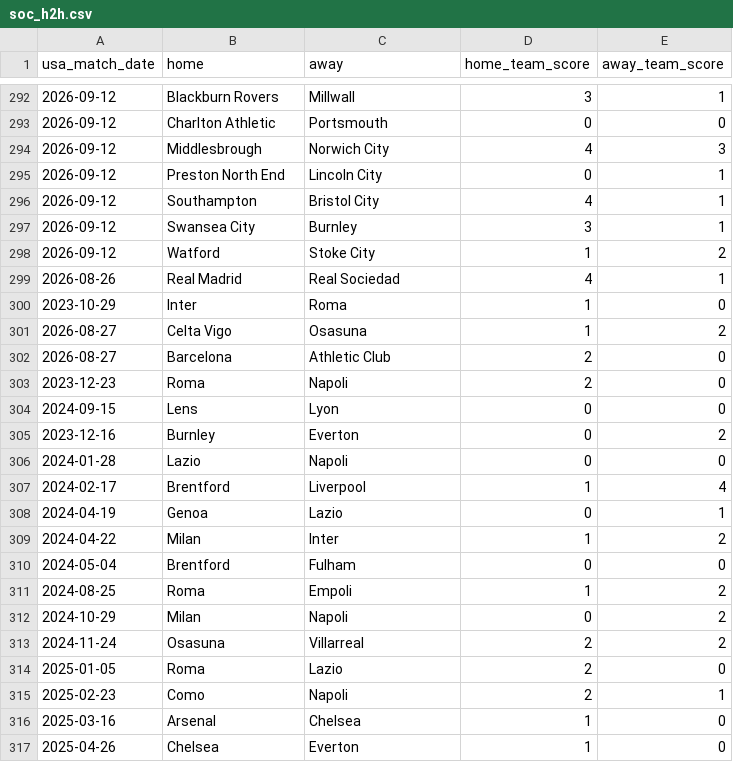
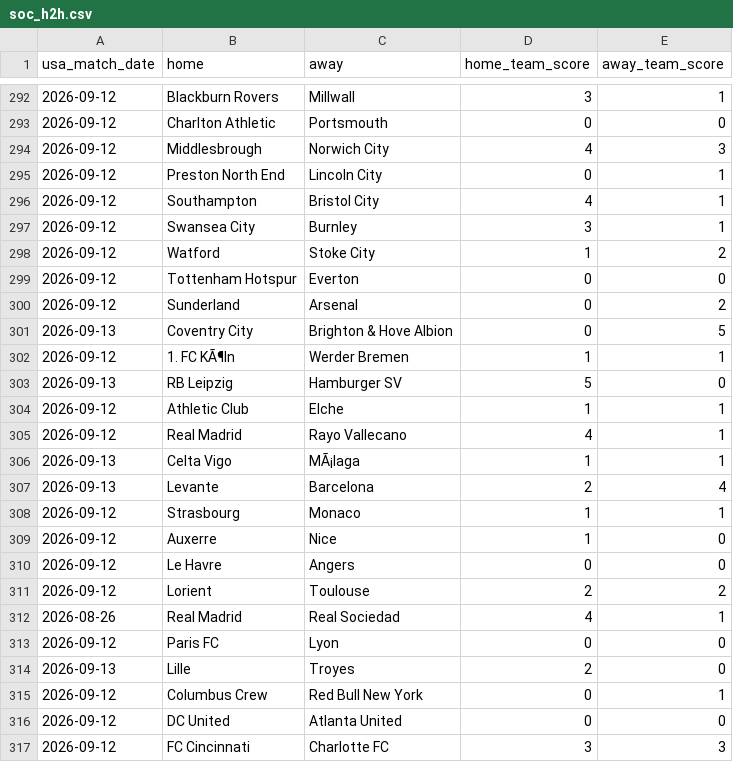
Before and after one commit to danielcappello/splitVault, a CSV file: soc_h2h.csv, drawn as a sheet; only a part is shown, gaps mark what is left out; the shorter side is filled out with more unchanged rows; the diff covers the shown part only; the diff names each change by its address in the sheet, - before the commit and + after, or states it on an @@ line.

```diff
--- a/soc_h2h.csv
+++ b/soc_h2h.csv
+row 299: 2026-09-12 | Tottenham Hotspur | Everton | 0 | 0
+row 300: 2026-09-12 | Sunderland | Arsenal | 0 | 2
+row 301: 2026-09-13 | Coventry City | Brighton & Hove Albion | 0 | 5
+row 302: 2026-09-12 | 1. FC KÃ¶ln | Werder Bremen | 1 | 1
+row 303: 2026-09-13 | RB Leipzig | Hamburger SV | 5 | 0
+row 304: 2026-09-12 | Athletic Club | Elche | 1 | 1
+row 305: 2026-09-12 | Real Madrid | Rayo Vallecano | 4 | 1
+row 306: 2026-09-13 | Celta Vigo | MÃ¡laga | 1 | 1
+row 307: 2026-09-13 | Levante | Barcelona | 2 | 4
+row 308: 2026-09-12 | Strasbourg | Monaco | 1 | 1
+row 309: 2026-09-12 | Auxerre | Nice | 1 | 0
+row 310: 2026-09-12 | Le Havre | Angers | 0 | 0
+row 311: 2026-09-12 | Lorient | Toulouse | 2 | 2
+row 313: 2026-09-12 | Paris FC | Lyon | 0 | 0
+row 314: 2026-09-13 | Lille | Troyes | 2 | 0
+row 315: 2026-09-12 | Columbus Crew | Red Bull New York | 0 | 1
+row 316: 2026-09-12 | DC United | Atlanta United | 0 | 0
+row 317: 2026-09-12 | FC Cincinnati | Charlotte FC | 3 | 3
```
Also changed, not shown: 13 added rows elsewhere in this file, soc_splits.csv.
